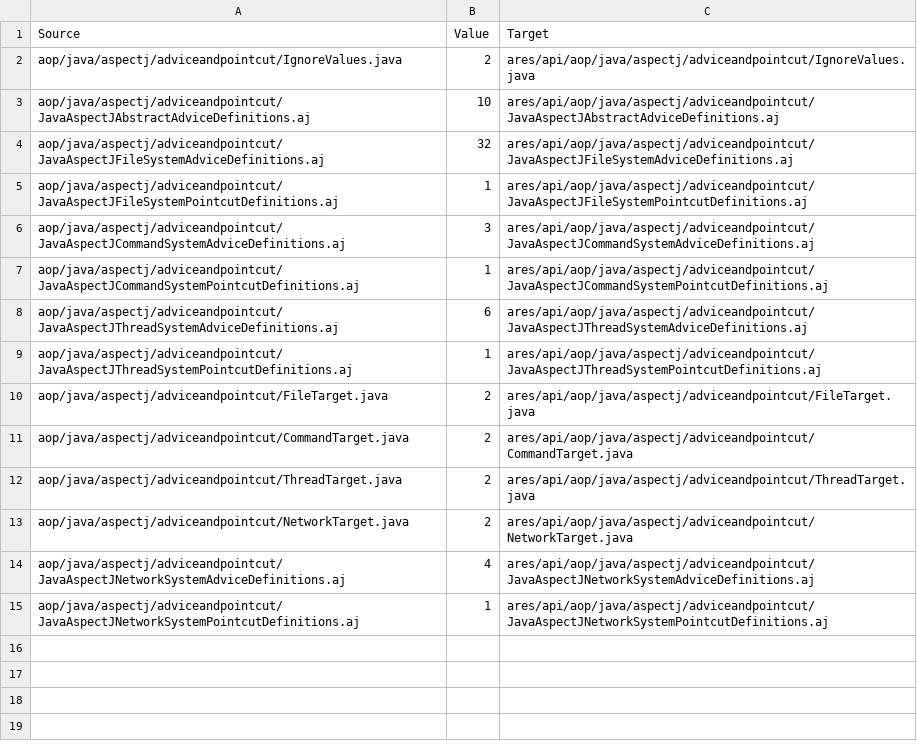
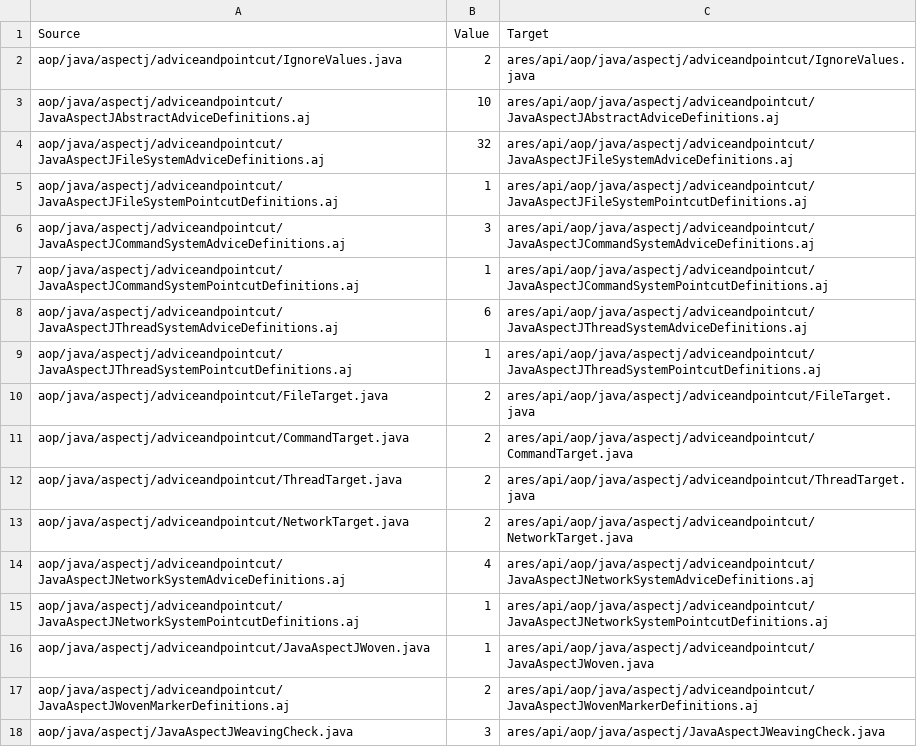
Before and after one commit to ls1intum/Ares2, a CSV file: src/main/resources/de/tum/cit/ase/ares/api/configuration/copyFiles/java/AspectJAJCopyFiles.csv, drawn as a sheet; the diff names each change by its address in the sheet, - before the commit and + after, or states it on an @@ line.

Commit message:
Run no test of a Precompile exercise that Ares would not protect
A Precompile exercise could run its tests while Ares enforced nothing or
only part of the policy. The generated architecture checks were ordinary
test methods beside the instructor's tests, so a submission breaking a
static rule failed those methods and still passed every other test, and the
code it ran was never stopped by the static layer. An AspectJ exercise built
without the generated aspects woven in, or an instrumentation exercise
started without the agent, ran with no runtime checks at all, and nothing
noticed. A student class placed in the package the Ares classes are copied
into was trusted by its name. Postcompile refuses all of these before any
student code runs.

Precompile now copies PrecompileGuard into the exercise and registers it
with JUnit through a service file in src/test/resources. JUnit calls it
once when a test run opens, before discovery and before any test. It
requires the agent for instrumentation and the weaving marker on every
supervised class for AspectJ (the marker aspect and the weaving check are
now copied too), then runs every generated architecture check, and stops
the run with a message naming the first failure. The pinned scope of the
generated checks now refuses a compiled class in a trusted namespace, which
includes the package of the copied Ares classes, as the derived scope
already did.

```diff
--- a/src/main/resources/de/tum/cit/ase/ares/api/configuration/copyFiles/java/AspectJAJCopyFiles.csv
+++ b/src/main/resources/de/tum/cit/ase/ares/api/configuration/copyFiles/java/AspectJAJCopyFiles.csv
+row 16: aop/java/aspectj/adviceandpointcut/JavaAspectJWoven.java | 1 | ares/api/aop/java/aspectj/adviceandpointcut/JavaAspectJWoven.java
+row 17: aop/java/aspectj/adviceandpointcut/JavaAspectJWovenMarkerDefinitions.aj | 2 | ares/api/aop/java/aspectj/adviceandpointcut/JavaAspectJWovenMarkerDefinitions.aj
+row 18: aop/java/aspectj/JavaAspectJWeavingCheck.java | 3 | ares/api/aop/java/aspectj/JavaAspectJWeavingCheck.java
```
Also changed, not shown: src/main/resources/de/tum/cit/ase/ares/api/configuration/copyFiles/java/ArchunitJavaCopyFiles.csv, src/main/resources/de/tum/cit/ase/ares/api/configuration/copyFiles/java/WalaJavaCopyFiles.csv, 9 other files.
